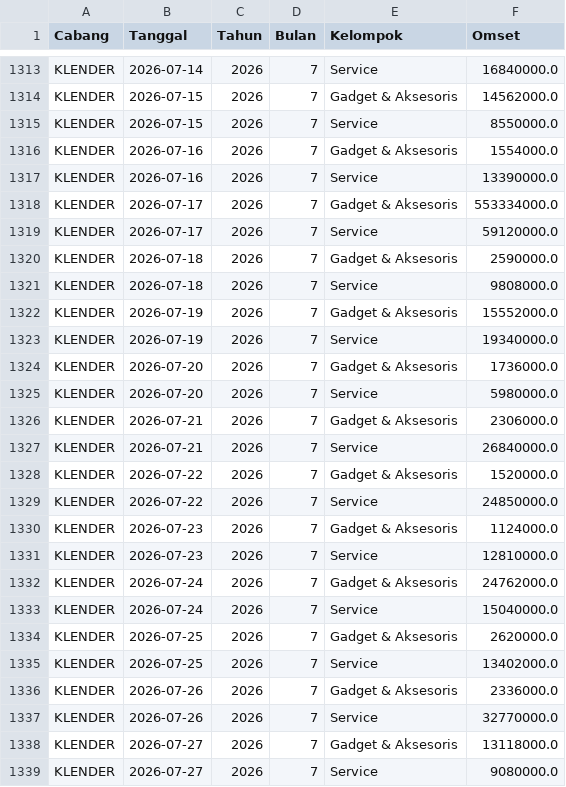
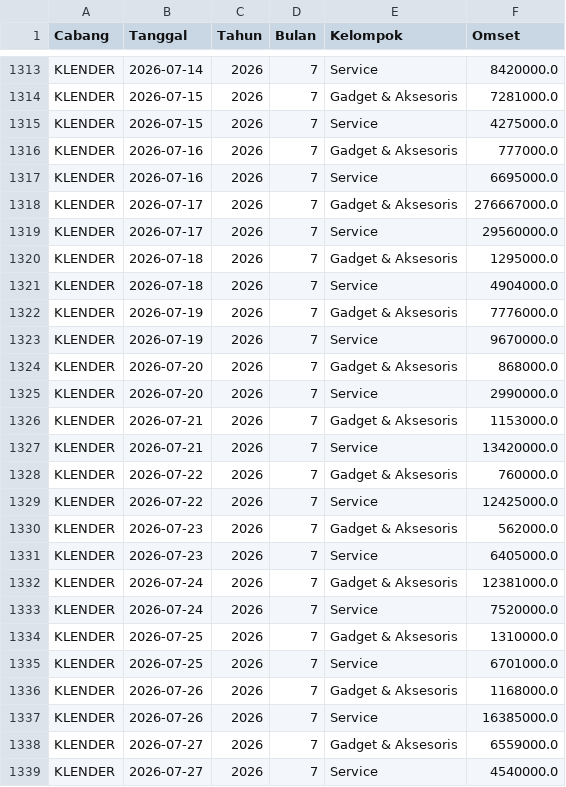
Before and after one commit to ikbalmadinahgroup-creator/Dashboard-Omset, a CSV file: data/history_log.csv, drawn as a sheet; only a part is shown, gaps mark what is left out; the diff covers the shown part only; the diff names each change by its address in the sheet, - before the commit and + after, or states it on an @@ line.

```diff
--- a/data/history_log.csv
+++ b/data/history_log.csv
-F1313 (Omset): 16840000.0
+F1313 (Omset): 8420000.0
-F1314 (Omset): 14562000.0
+F1314 (Omset): 7281000.0
-F1315 (Omset): 8550000.0
+F1315 (Omset): 4275000.0
-F1316 (Omset): 1554000.0
+F1316 (Omset): 777000.0
-F1317 (Omset): 13390000.0
+F1317 (Omset): 6695000.0
-F1318 (Omset): 553334000.0
+F1318 (Omset): 276667000.0
-F1319 (Omset): 59120000.0
+F1319 (Omset): 29560000.0
-F1320 (Omset): 2590000.0
+F1320 (Omset): 1295000.0
-F1321 (Omset): 9808000.0
+F1321 (Omset): 4904000.0
-F1322 (Omset): 15552000.0
+F1322 (Omset): 7776000.0
-F1323 (Omset): 19340000.0
+F1323 (Omset): 9670000.0
-F1324 (Omset): 1736000.0
+F1324 (Omset): 868000.0
-F1325 (Omset): 5980000.0
+F1325 (Omset): 2990000.0
-F1326 (Omset): 2306000.0
+F1326 (Omset): 1153000.0
-F1327 (Omset): 26840000.0
+F1327 (Omset): 13420000.0
-F1328 (Omset): 1520000.0
+F1328 (Omset): 760000.0
-F1329 (Omset): 24850000.0
+F1329 (Omset): 12425000.0
-F1330 (Omset): 1124000.0
+F1330 (Omset): 562000.0
-F1331 (Omset): 12810000.0
+F1331 (Omset): 6405000.0
-F1332 (Omset): 24762000.0
+F1332 (Omset): 12381000.0
-F1333 (Omset): 15040000.0
+F1333 (Omset): 7520000.0
-F1334 (Omset): 2620000.0
+F1334 (Omset): 1310000.0
-F1335 (Omset): 13402000.0
+F1335 (Omset): 6701000.0
-F1336 (Omset): 2336000.0
+F1336 (Omset): 1168000.0
-F1337 (Omset): 32770000.0
+F1337 (Omset): 16385000.0
-F1338 (Omset): 13118000.0
+F1338 (Omset): 6559000.0
-F1339 (Omset): 9080000.0
+F1339 (Omset): 4540000.0
```
Also changed, not shown: 85 edited cells elsewhere in this file.
